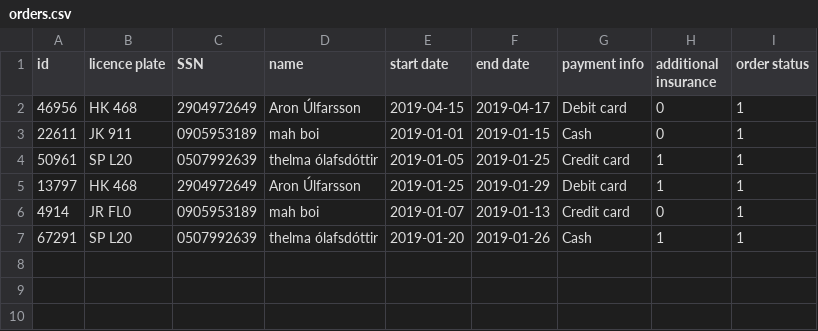
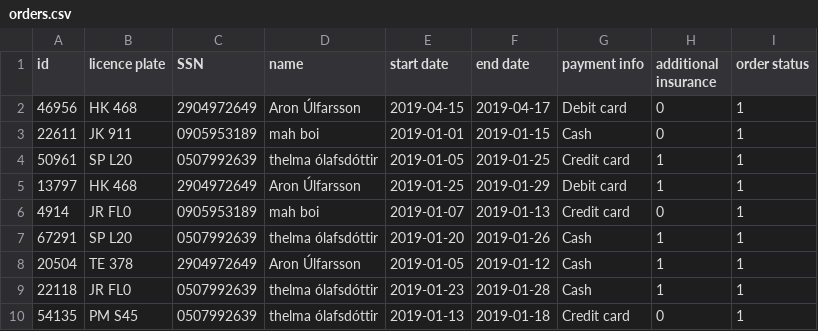
Before and after one commit to AronU/Car-Rental-Service, a CSV file: Car_Rental/data/orders.csv, drawn as a sheet.

Commit message:
Order vinsla með thelmu

```diff
--- a/Car_Rental/data/orders.csv
+++ b/Car_Rental/data/orders.csv
@@ -7 +7,4 @@ id,licence plate,SSN,name,start date,end date,payment info,additional insurance,
 67291,SP L20,0507992639,thelma ólafsdóttir,2019-01-20,2019-01-26,Cash,1,1
+20504,TE 378,2904972649,Aron Úlfarsson,2019-01-05,2019-01-12,Cash,1,1
+22118,JR FL0,0507992639,thelma ólafsdóttir,2019-01-23,2019-01-28,Cash,1,1
+54135,PM S45,0507992639,thelma ólafsdóttir,2019-01-13,2019-01-18,Credit card,0,1
```
Also changed, not shown: 3 other files.
